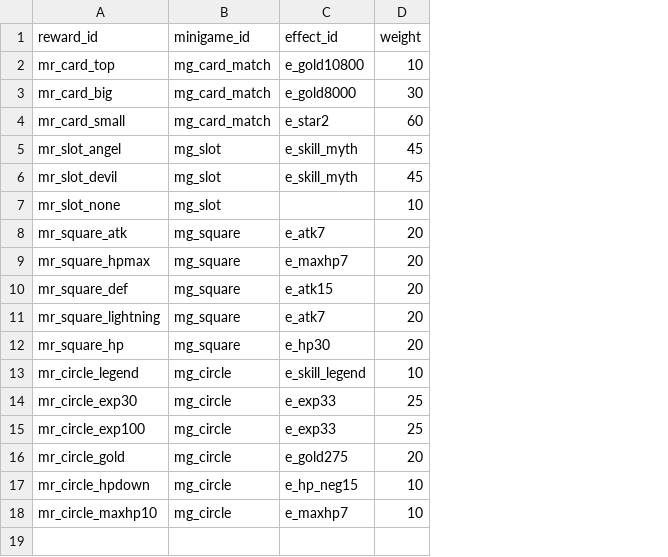
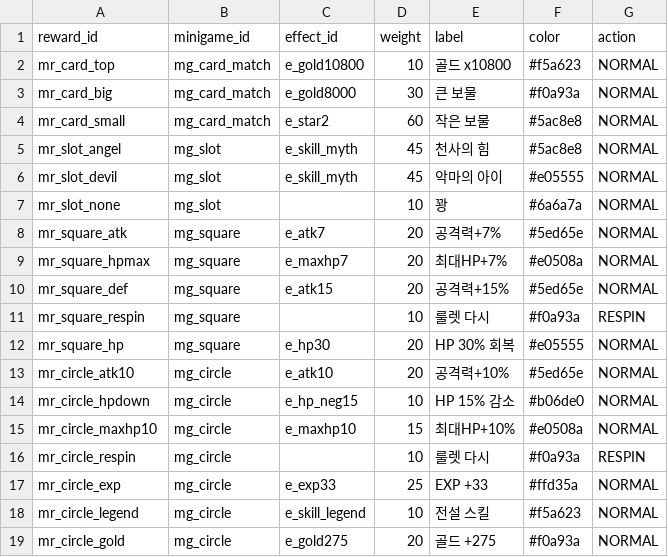
Before and after one commit to parkinglotstudio/xoox, a CSV file: data/minigame_reward_pool.csv, drawn as a sheet; removed rows and columns are numbered as before the commit, all else as after; the diff names each change by its address in the sheet, - before the commit and + after, or states it on an @@ line.

```diff
--- a/data/minigame_reward_pool.csv
+++ b/data/minigame_reward_pool.csv
+column E (label), rows 2-10: 골드 x10800 | 큰 보물 | 작은 보물 | 천사의 힘 | 악마의 아이 | 꽝 | 공격력+7% | 최대HP+7% | 공격력+15%; row 12: HP 30% 회복; rows 18-19: 전설 스킬 | 골드 +275
+column F (color), rows 2-10: #f5a623 | #f0a93a | #5ac8e8 | #5ac8e8 | #e05555 | #6a6a7a | #5ed65e | #e0508a | #5ed65e; row 12: #e05555; rows 18-19: #f5a623 | #f0a93a
+column G (action), rows 2-10: all NORMAL; row 12: NORMAL; rows 18-19: NORMAL | NORMAL
-row 11: mr_square_lightning | mg_square | e_atk7 | 20
+row 11: mr_square_respin | mg_square |  | 10 | 룰렛 다시 | #f0a93a | RESPIN
+row 13: mr_circle_atk10 | mg_circle | e_atk10 | 20 | 공격력+10% | #5ed65e | NORMAL
@@ row 17 moved to row 14: mr_circle_hpdown @@
+row 15: mr_circle_maxhp10 | mg_circle | e_maxhp10 | 15 | 최대HP+10% | #e0508a | NORMAL
+row 16: mr_circle_respin | mg_circle |  | 10 | 룰렛 다시 | #f0a93a | RESPIN
+row 17: mr_circle_exp | mg_circle | e_exp33 | 25 | EXP +33 | #ffd35a | NORMAL
-row 14: mr_circle_exp30 | mg_circle | e_exp33 | 25
-row 15: mr_circle_exp100 | mg_circle | e_exp33 | 25
-row 18: mr_circle_maxhp10 | mg_circle | e_maxhp7 | 10
```
Also changed, not shown: data/branch_config.csv, data/daily_roll_pool.csv, 24 other files.
